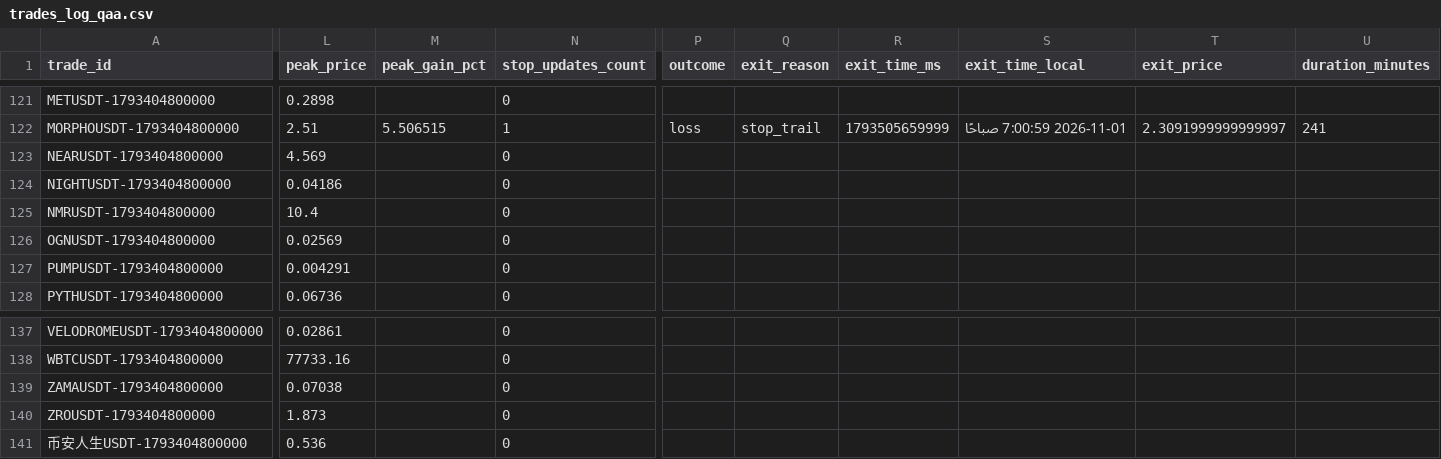
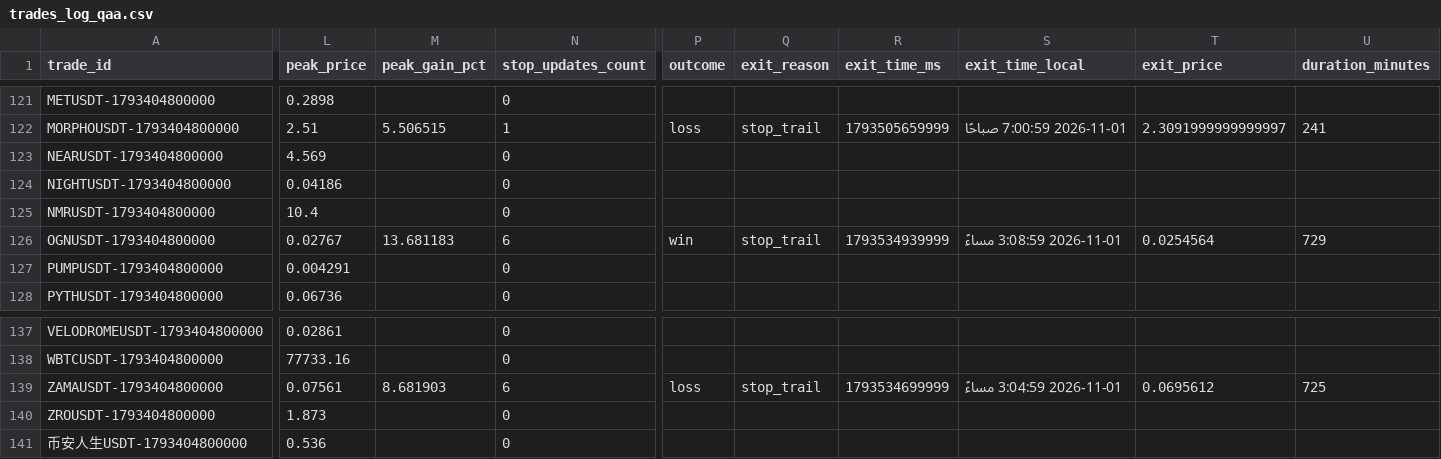
Before and after one commit to turky4500/binance-spot-usdt-signal-bot, a CSV file: data/trades_log_qaa.csv, drawn as a sheet; only a part is shown, gaps mark what is left out; the diff covers the shown part only; the diff names each change by its address in the sheet, - before the commit and + after, or states it on an @@ line.

```diff
--- a/data/trades_log_qaa.csv
+++ b/data/trades_log_qaa.csv
-L126 (peak_price): 0.02569
+L126 (peak_price): 0.02767
-M126 (peak_gain_pct): (empty)
+M126 (peak_gain_pct): 13.681183
-N126 (stop_updates_count): 0
+N126 (stop_updates_count): 6
-P126 (outcome): (empty)
+P126 (outcome): win
-Q126 (exit_reason): (empty)
+Q126 (exit_reason): stop_trail
-R126 (exit_time_ms): (empty)
+R126 (exit_time_ms): 1793534939999
-S126 (exit_time_local): (empty)
+S126 (exit_time_local): 2026-11-01 3:08:59 مساءً
-T126 (exit_price): (empty)
+T126 (exit_price): 0.0254564
-U126 (duration_minutes): (empty)
+U126 (duration_minutes): 729
-L139 (peak_price): 0.07038
+L139 (peak_price): 0.07561
-M139 (peak_gain_pct): (empty)
+M139 (peak_gain_pct): 8.681903
-N139 (stop_updates_count): 0
+N139 (stop_updates_count): 6
-P139 (outcome): (empty)
+P139 (outcome): loss
-Q139 (exit_reason): (empty)
+Q139 (exit_reason): stop_trail
-R139 (exit_time_ms): (empty)
+R139 (exit_time_ms): 1793534699999
-S139 (exit_time_local): (empty)
+S139 (exit_time_local): 2026-11-01 3:04:59 مساءً
-T139 (exit_price): (empty)
+T139 (exit_price): 0.0695612
-U139 (duration_minutes): (empty)
+U139 (duration_minutes): 725
```
Also changed, not shown: 6 edited cells elsewhere in this file, 2 other files.
